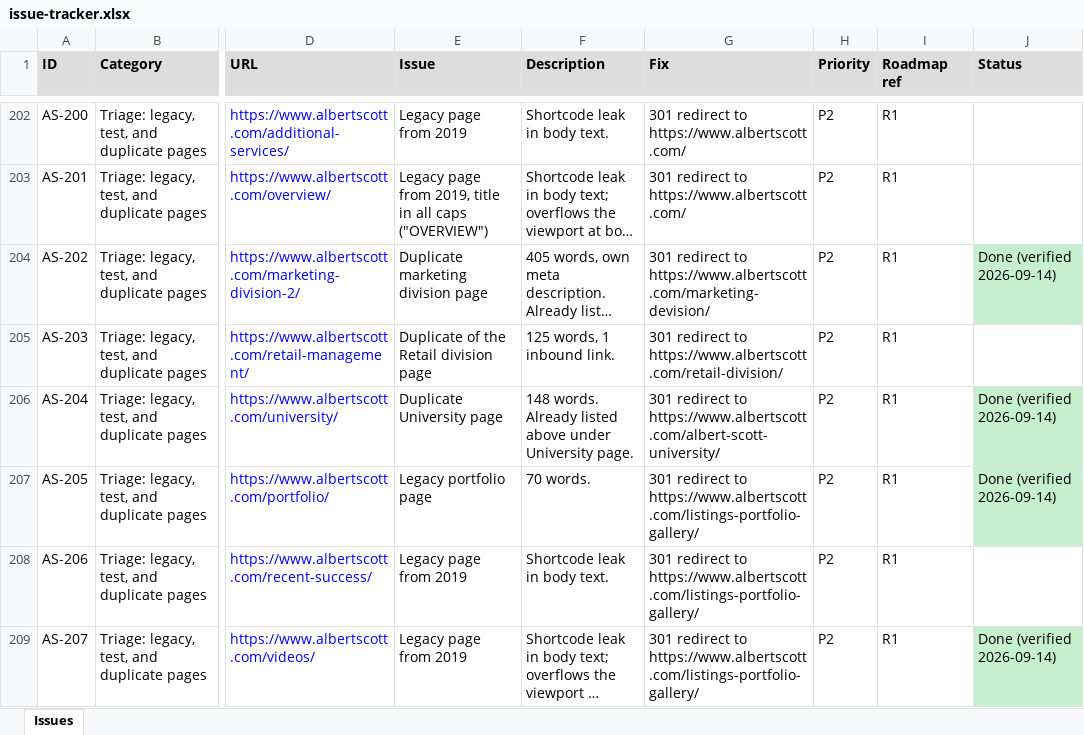
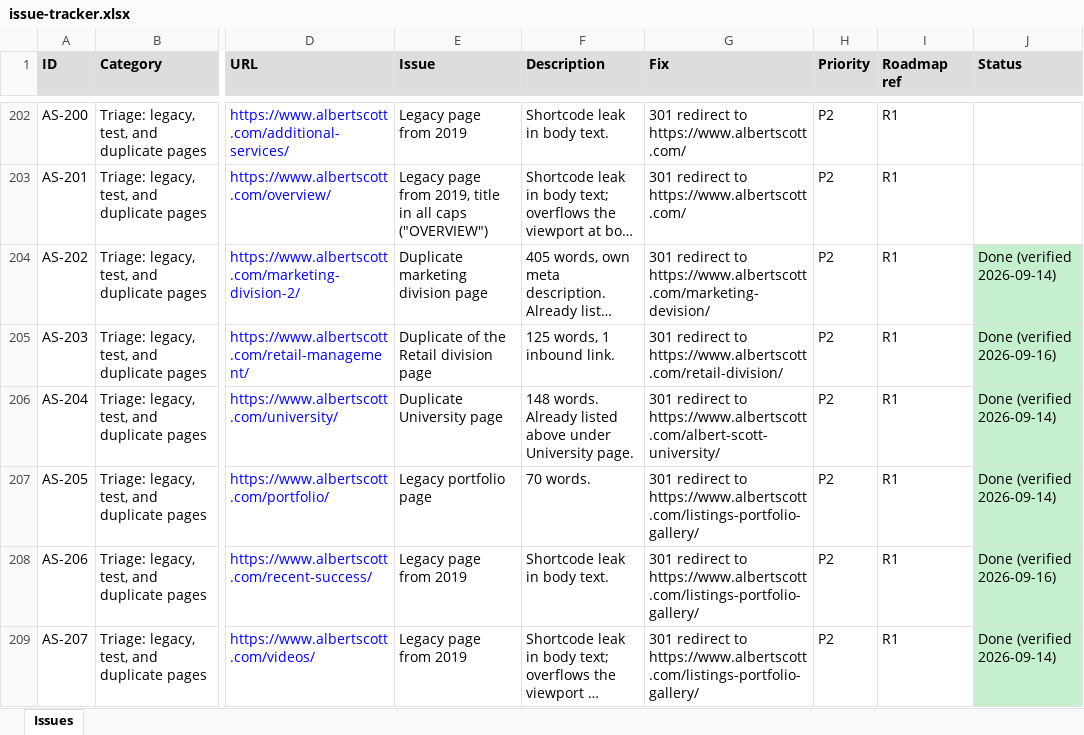
Before and after one commit to salesmanager-crypto/smartlead-api-client, an Excel workbook: seo-geo/tracking/issue-tracker.xlsx, sheet Issues, drawn as a sheet; only a part is shown, gaps mark what is left out; long unchanged cells end in …; values as stored, in another font and other column widths than the file's, no borders; the diff covers the shown part only; the diff names each change by its address in the sheet, - before the commit and + after, or states it on an @@ line.

```diff
--- a/seo-geo/tracking/issue-tracker.xlsx (sheet Issues)
+++ b/seo-geo/tracking/issue-tracker.xlsx (sheet Issues)
-J205 (Status): (empty)
+J205 (Status): Done (verified 2026-09-16)
-J205 fill: none
+J205 fill: #C6EFCE
-J208 (Status): (empty)
+J208 (Status): Done (verified 2026-09-16)
-J208 fill: none
+J208 fill: #C6EFCE
```
Also changed, not shown: 1 added row, 13 edited cells and cell formats elsewhere in this sheet, seo-geo/tracking/issue-tracker-for-gsheet-import.xlsx, 56 other files.
